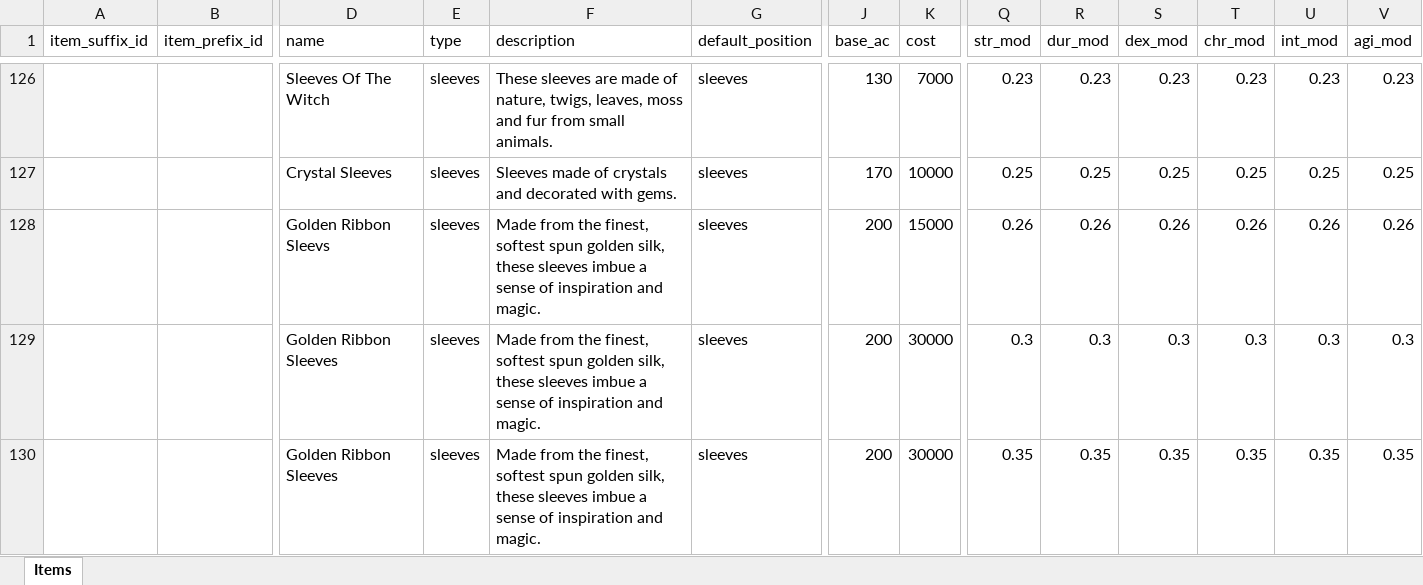
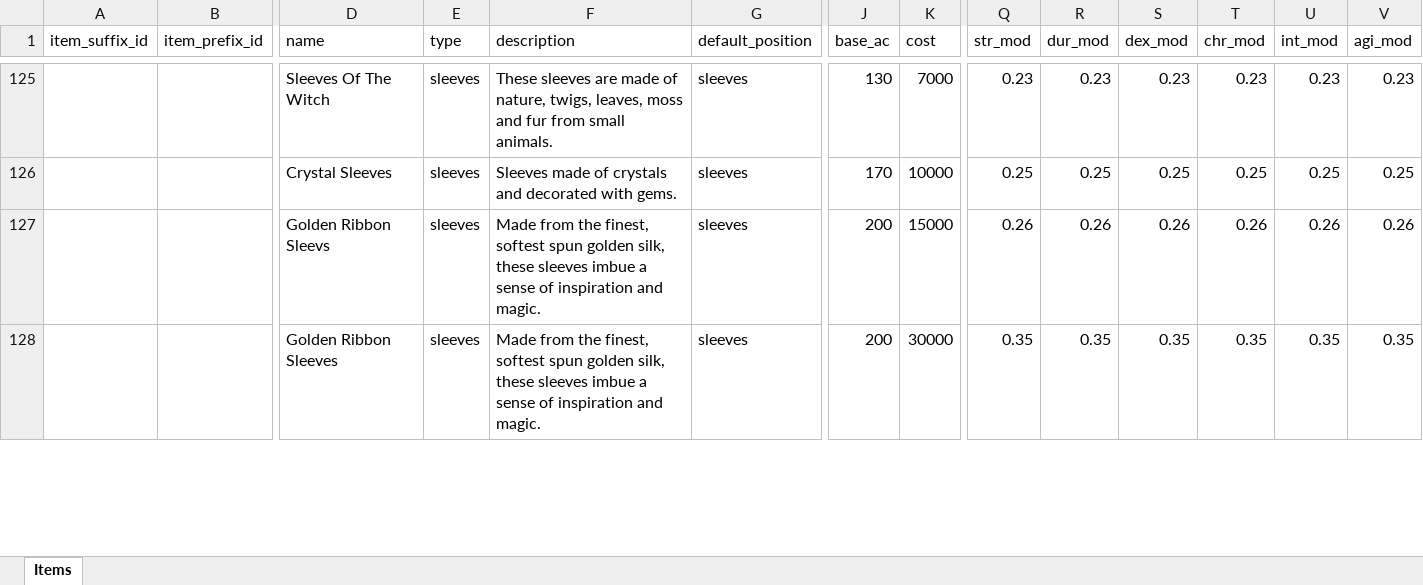
Before and after one commit to AdamKyle/flare, an Excel workbook: resources/data-imports/items.xlsx, sheet Items, drawn as a sheet; only a part is shown, gaps mark what is left out; values as stored, in another font and other column widths than the file's, no borders; removed rows and columns are numbered as before the commit, all else as after; rows hold the shown columns only; the diff covers the shown part only; the diff names each change by its address in the sheet, - before the commit and + after, or states it on an @@ line.

Commit message:
Updated items

```diff
--- a/resources/data-imports/items.xlsx (sheet Items)
+++ b/resources/data-imports/items.xlsx (sheet Items)
-row 129:  |  | Golden Ribbon Sleeves | sleeves | Made from the finest, softest spun golden silk, these sleeves imbue a sense of inspiration and magic. | sleeves | 200 | 30000 | 0.3 | 0.3 | 0.3 | 0.3 | 0.3 | 0.3
```
Also changed, not shown: 5 added rows, 2 removed rows and 1 moved row elsewhere in this sheet.
